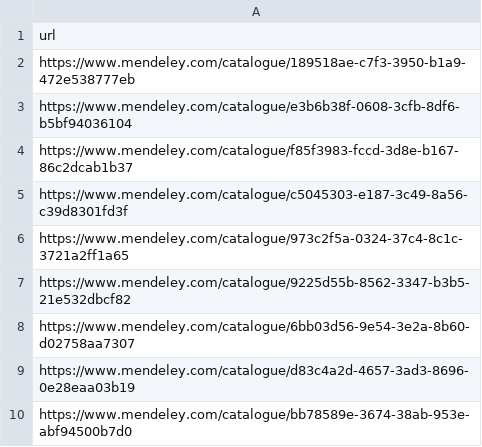
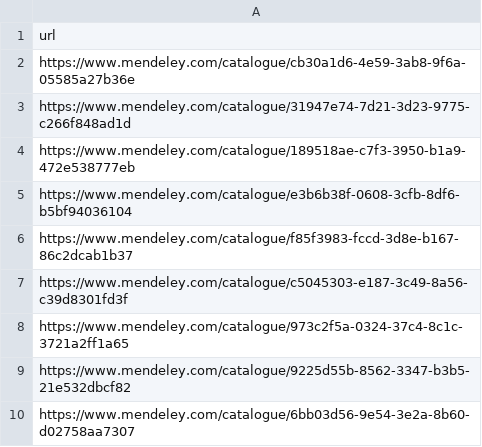
Before and after one commit to SokKanaTorajd/MendeleyCrawler, a CSV file: data/urls.csv, drawn as a sheet; only a part is shown; the shorter side is filled out with more unchanged rows.

```diff
--- a/data/urls.csv
+++ b/data/urls.csv
@@ -1,2 +1,4 @@
 url
+https://www.mendeley.com/catalogue/cb30a1d6-4e59-3ab8-9f6a-05585a27b36e
+https://www.mendeley.com/catalogue/31947e74-7d21-3d23-9775-c266f848ad1d
 https://www.mendeley.com/catalogue/189518ae-c7f3-3950-b1a9-472e538777eb
```
Also changed, not shown: 12 other files.
